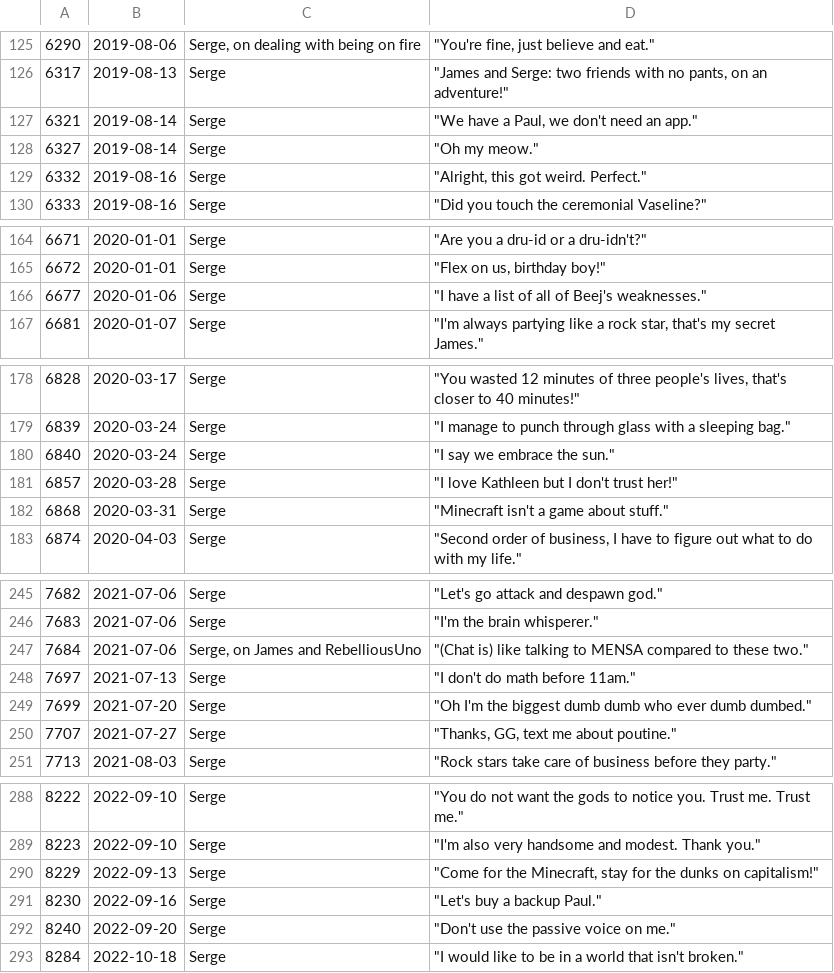
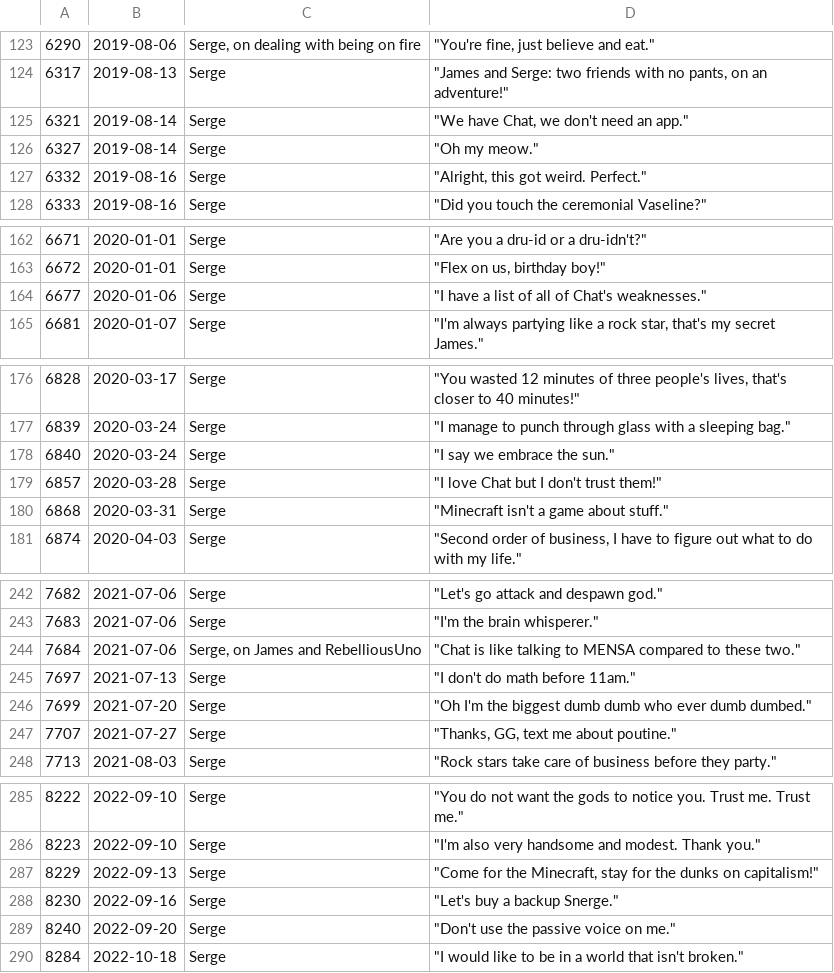
Before and after one commit to javajawa/snerge-bot, a CSV file: serge-lrr.csv, drawn as a sheet; only a part is shown, gaps mark what is left out; the diff covers the shown part only.

```diff
--- a/serge-lrr.csv
+++ b/serge-lrr.csv
@@ -126,3 +124,3 @@
 6317,2019-08-13,"Serge","""James and Serge: two friends with no pants, on an adventure!"""
-6321,2019-08-14,"Serge","""We have a Paul, we don't need an app."""
+6321,2019-08-14,"Serge","""We have Chat, we don't need an app."""
 6327,2019-08-14,"Serge","""Oh my meow."""
@@ -165,3 +163,3 @@
 6672,2020-01-01,"Serge","""Flex on us, birthday boy!"""
-6677,2020-01-06,"Serge","""I have a list of all of Beej's weaknesses."""
+6677,2020-01-06,"Serge","""I have a list of all of Chat's weaknesses."""
 6681,2020-01-07,"Serge","""I'm always partying like a rock star, that's my secret James."""
@@ -180,3 +178,3 @@
 6840,2020-03-24,"Serge","""I say we embrace the sun."""
-6857,2020-03-28,"Serge","""I love Kathleen but I don't trust her!"""
+6857,2020-03-28,"Serge","""I love Chat but I don't trust them!"""
 6868,2020-03-31,"Serge","""Minecraft isn't a game about stuff."""
@@ -246,3 +243,3 @@
 7683,2021-07-06,"Serge","""I'm the brain whisperer."""
-7684,2021-07-06,"Serge, on James and RebelliousUno","""(Chat is) like talking to MENSA compared to these two."""
+7684,2021-07-06,"Serge, on James and RebelliousUno","""Chat is like talking to MENSA compared to these two."""
 7697,2021-07-13,"Serge","""I don't do math before 11am."""
@@ -290,3 +287,3 @@
 8229,2022-09-13,"Serge","""Come for the Minecraft, stay for the dunks on capitalism!"""
-8230,2022-09-16,"Serge","""Let's buy a backup Paul."""
+8230,2022-09-16,"Serge","""Let's buy a backup Snerge."""
 8240,2022-09-20,"Serge","""Don't use the passive voice on me."""
```
Also changed, not shown: 6 removed rows and 10 edited cells elsewhere in this file.
